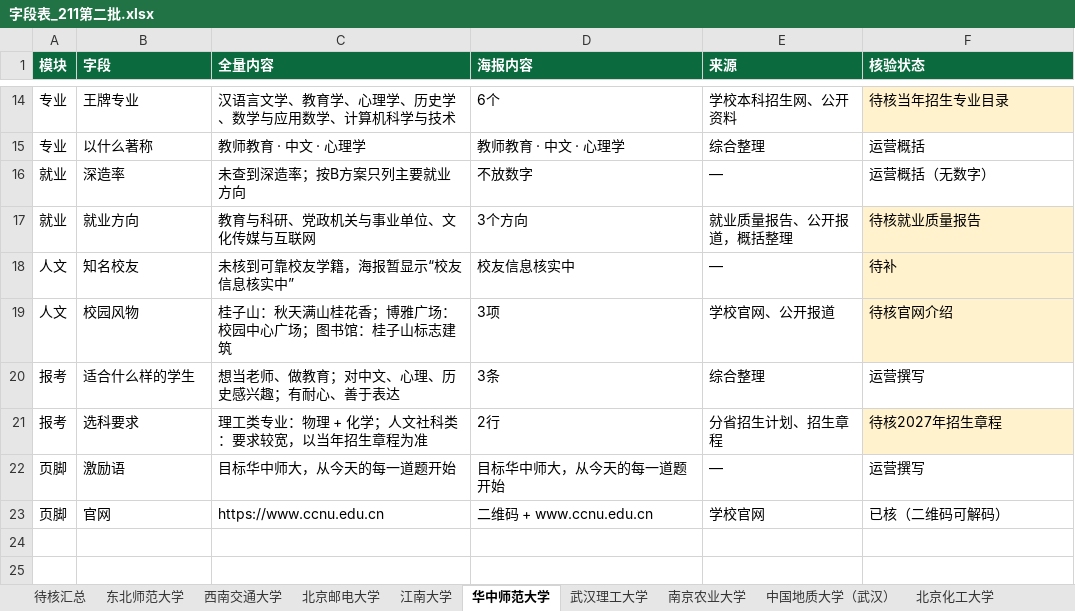
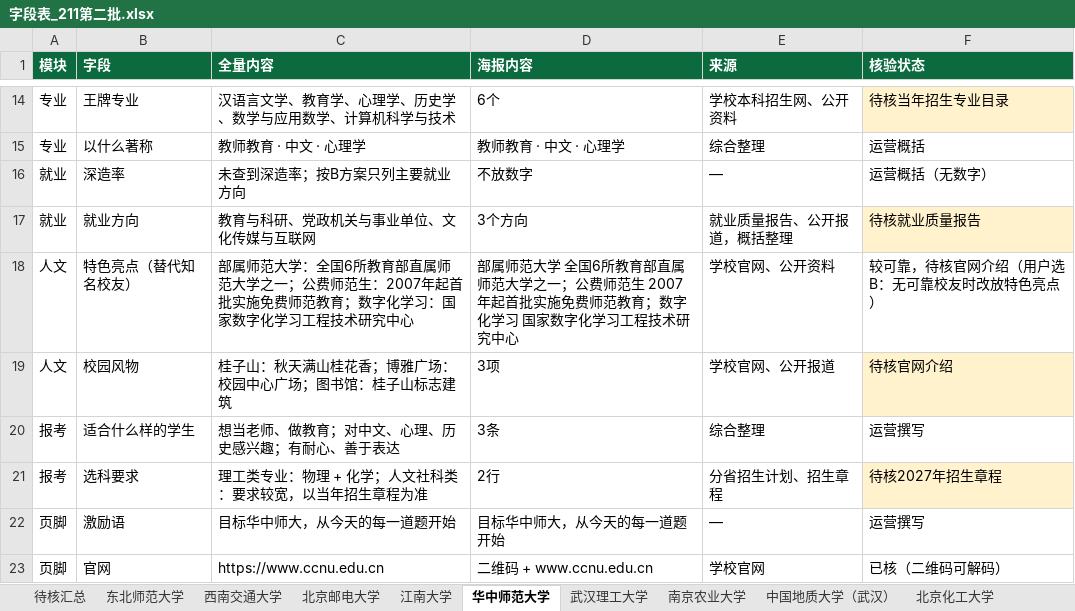
Before and after one commit to zhangzhitao0103-coder/-, an Excel workbook: college-posters/data/字段表_211第二批.xlsx, sheet 华中师范大学, drawn as a sheet; only a part is shown, gaps mark what is left out; values as stored, in another font and other column widths than the file's, no borders; removed rows and columns are numbered as before the commit, all else as after; the diff names each change by its address in the sheet, - before the commit and + after, or states it on an @@ line.

```diff
--- a/college-posters/data/字段表_211第二批.xlsx (sheet 华中师范大学)
+++ b/college-posters/data/字段表_211第二批.xlsx (sheet 华中师范大学)
-row 18: 人文 | 知名校友 | 未核到可靠校友学籍，海报暂显示“校友信息核实中” | 校友信息核实中 | — | 待补
+row 18: 人文 | 特色亮点（替代知名校友） | 部属师范大学：全国6所教育部直属师范大学之一；公费师范生：2007年起首批实施免费师范教育；数字化学习：国家数字化学习工程技术研究中心 | 部属师范大学 全国6所教育部直属师范大学之一；公费师范生 2007年起首批实施免费师范教育；数字化学习 国家数字化学习工程技术研究中心 | 学校官网、公开资料 | 较可靠，待核官网介绍（用户选B：无可靠校友时改放特色亮点）
```
Also changed, not shown: sheet 待核汇总, sheet 北京化工大学, sheet 武汉理工大学, sheet 南京师范大学, sheet 东北师范大学, college-posters/data/985_211院校总名单.xlsx, college-posters/data/字段表_211第一批.xlsx, 20 other files.
